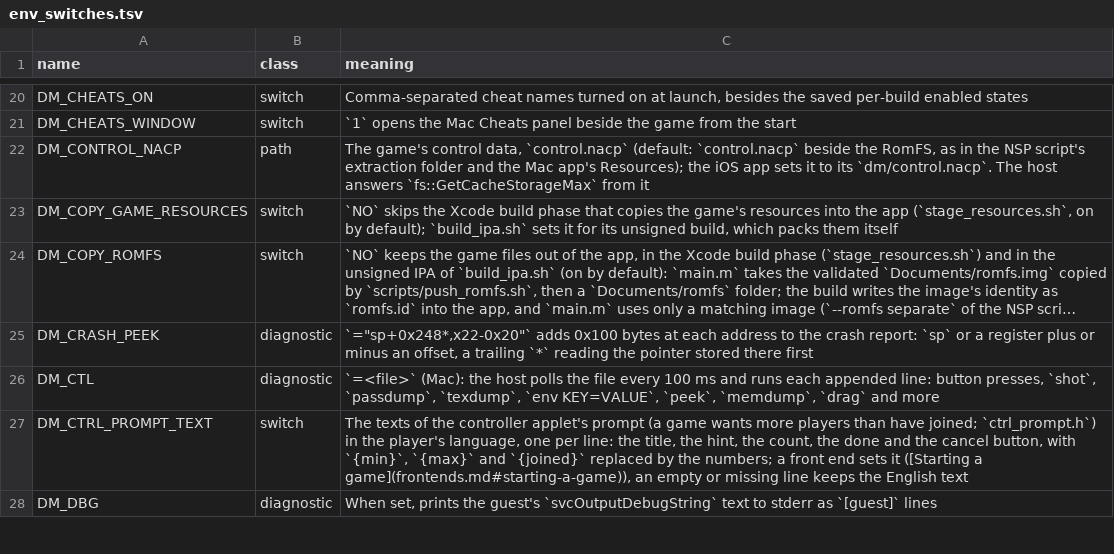
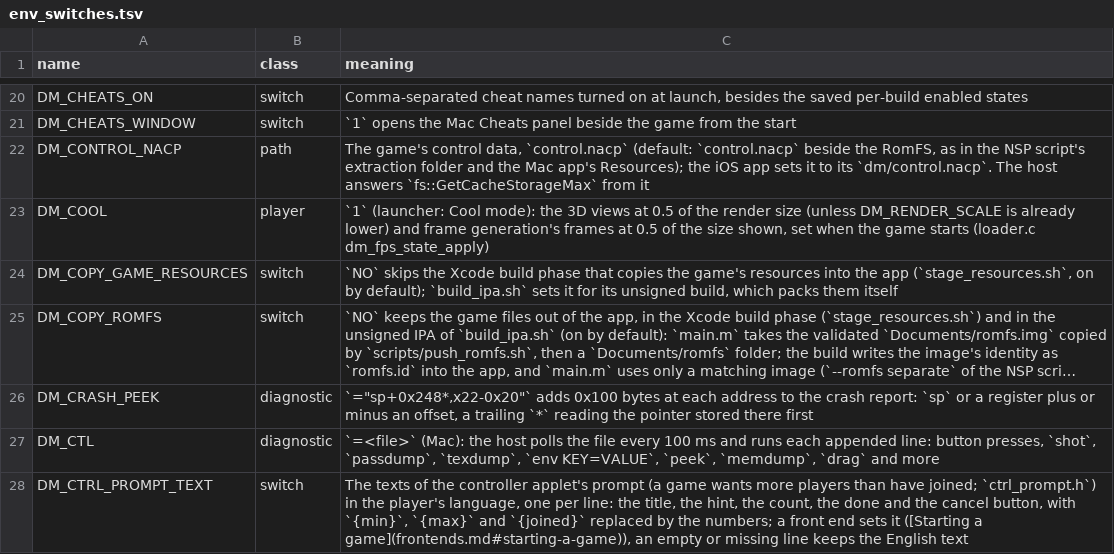
Before and after one commit to dsi-hub/nxnative, a TSV file: docs/env_switches.tsv, drawn as a sheet; only a part is shown, gaps mark what is left out; the shorter side is filled out with more unchanged rows; long unchanged cells end in …; the diff names each change by its address in the sheet, - before the commit and + after, or states it on an @@ line.

```diff
--- a/docs/env_switches.tsv
+++ b/docs/env_switches.tsv
+row 23: DM_COOL | player | `1` (launcher: Cool mode): the 3D views at 0.5 of the render size (unless DM_RENDER_SCALE is already lower) and frame generation's frames at 0.5 of the size shown, set when the game starts (loader.c dm_fps_state_apply)
```
Also changed, not shown: dm/games/settings.tsv, 3 other files.
